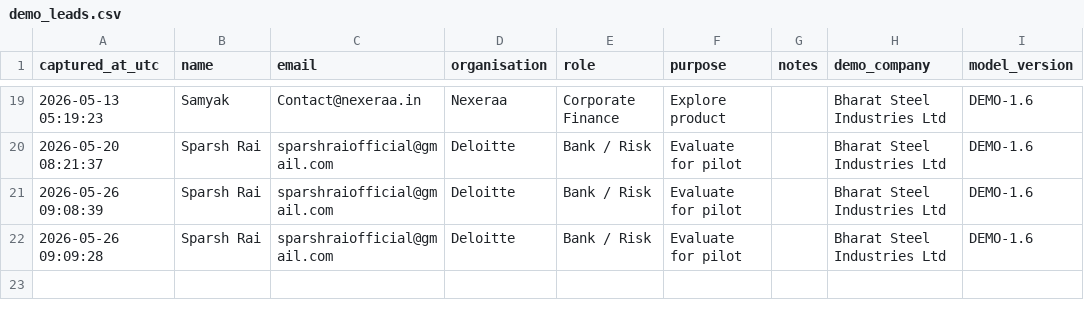
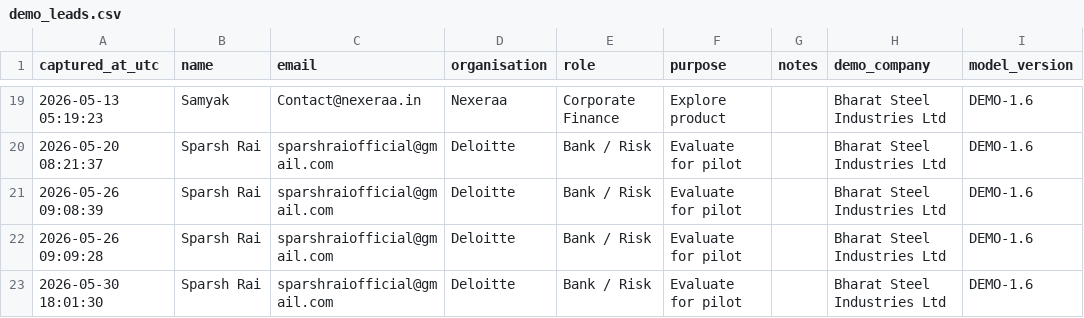
Before and after one commit to SparshRai/iccre-climate-risk, a CSV file: Data/demo_leads.csv, drawn as a sheet; only a part is shown, gaps mark what is left out.

Commit message:
Add ICCRE demo lead - sparshraiofficial@gmail.com

```diff
--- a/Data/demo_leads.csv
+++ b/Data/demo_leads.csv
@@ -22 +22,2 @@ captured_at_utc,name,email,organisation,role,purpose,notes,demo_company,model_ve
 2026-05-26 09:09:28,Sparsh Rai,sparshraiofficial@gmail.com,Deloitte,Bank / Risk,Evaluate for pilot,,Bharat Steel Industries Ltd,DEMO-1.6
+2026-05-30 18:01:30,Sparsh Rai,sparshraiofficial@gmail.com,Deloitte,Bank / Risk,Evaluate for pilot,,Bharat Steel Industries Ltd,DEMO-1.6
```
